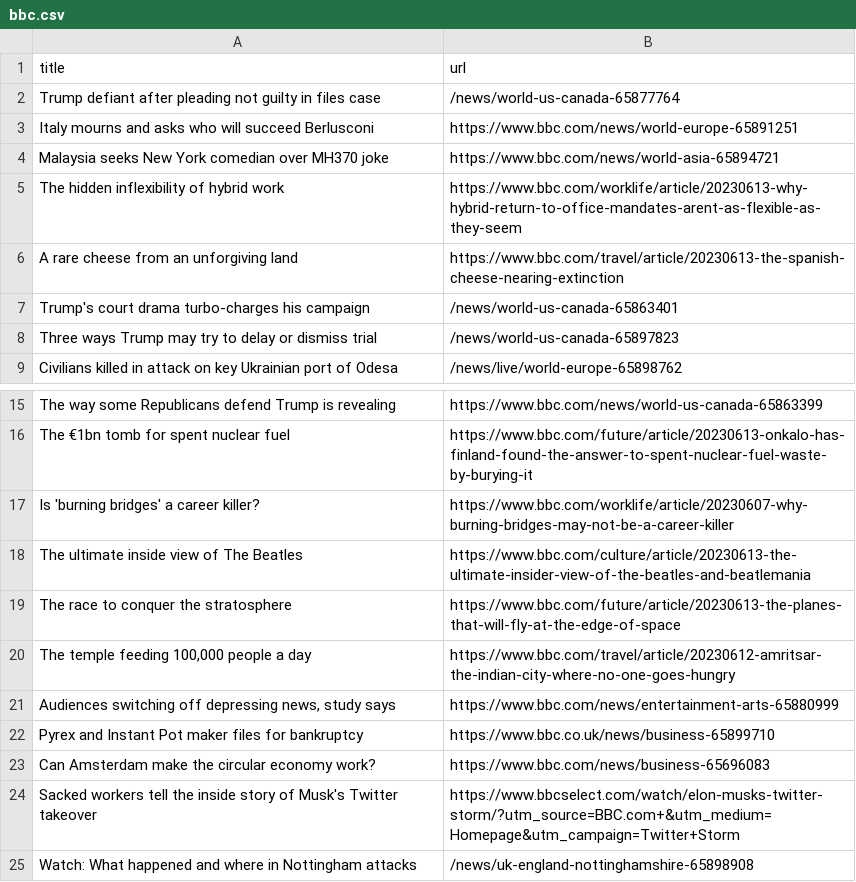
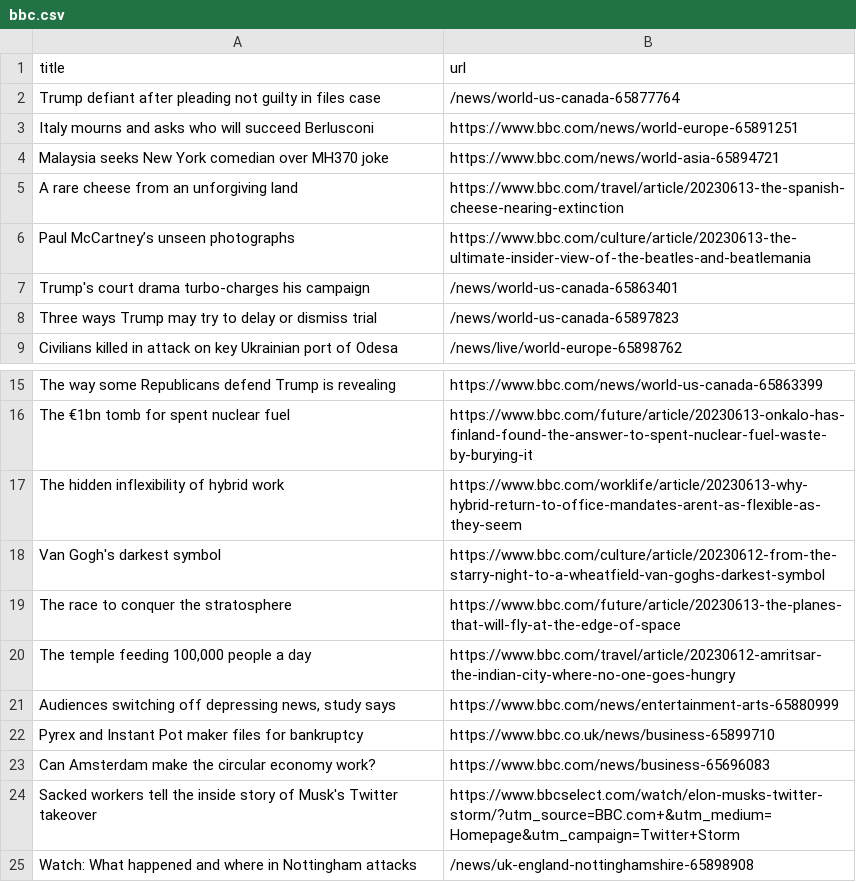
Before and after one commit to terril68/automatic-scraper, a CSV file: bbc.csv, drawn as a sheet; only a part is shown, gaps mark what is left out.

```diff
--- a/bbc.csv
+++ b/bbc.csv
@@ -4,4 +4,4 @@ Italy mourns and asks who will succeed Berlusconi,https://www.bbc.com/news/world
 Malaysia seeks New York comedian over MH370 joke,https://www.bbc.com/news/world-asia-65894721
-The hidden inflexibility of hybrid work,https://www.bbc.com/worklife/article/20230613-why-hybrid-return-to-office-mandates-arent-as-flexible-as-they-seem
 A rare cheese from an unforgiving land,https://www.bbc.com/travel/article/20230613-the-spanish-cheese-nearing-extinction
+Paul McCartney’s unseen photographs,https://www.bbc.com/culture/article/20230613-the-ultimate-insider-view-of-the-beatles-and-beatlemania
 Trump's court drama turbo-charges his campaign,/news/world-us-canada-65863401
@@ -16,4 +16,4 @@ The way some Republicans defend Trump is revealing,https://www.bbc.com/news/worl
 The €1bn tomb for spent nuclear fuel,https://www.bbc.com/future/article/20230613-onkalo-has-finland-found-the-answer-to-spent-nuclear-fuel-waste-by-burying-it
-Is 'burning bridges' a career killer?,https://www.bbc.com/worklife/article/20230607-why-burning-bridges-may-not-be-a-career-killer
-The ultimate inside view of The Beatles,https://www.bbc.com/culture/article/20230613-the-ultimate-insider-view-of-the-beatles-and-beatlemania
+The hidden inflexibility of hybrid work,https://www.bbc.com/worklife/article/20230613-why-hybrid-return-to-office-mandates-arent-as-flexible-as-they-seem
+Van Gogh's darkest symbol,https://www.bbc.com/culture/article/20230612-from-the-starry-night-to-a-wheatfield-van-goghs-darkest-symbol
 The race to conquer the stratosphere,https://www.bbc.com/future/article/20230613-the-planes-that-will-fly-at-the-edge-of-space
```
